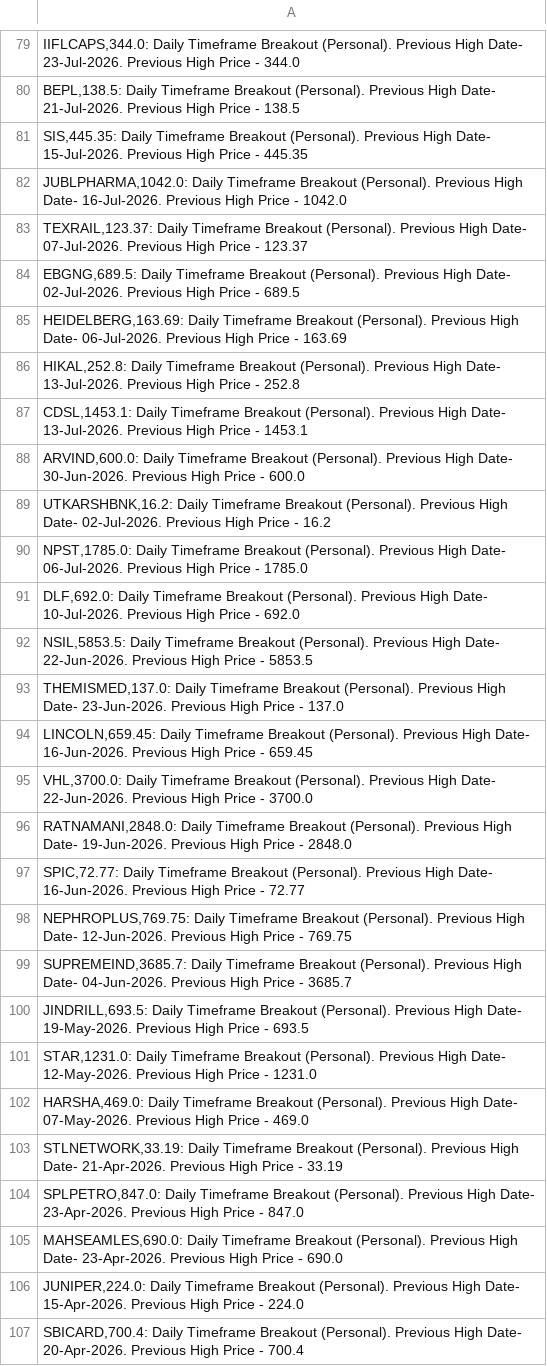
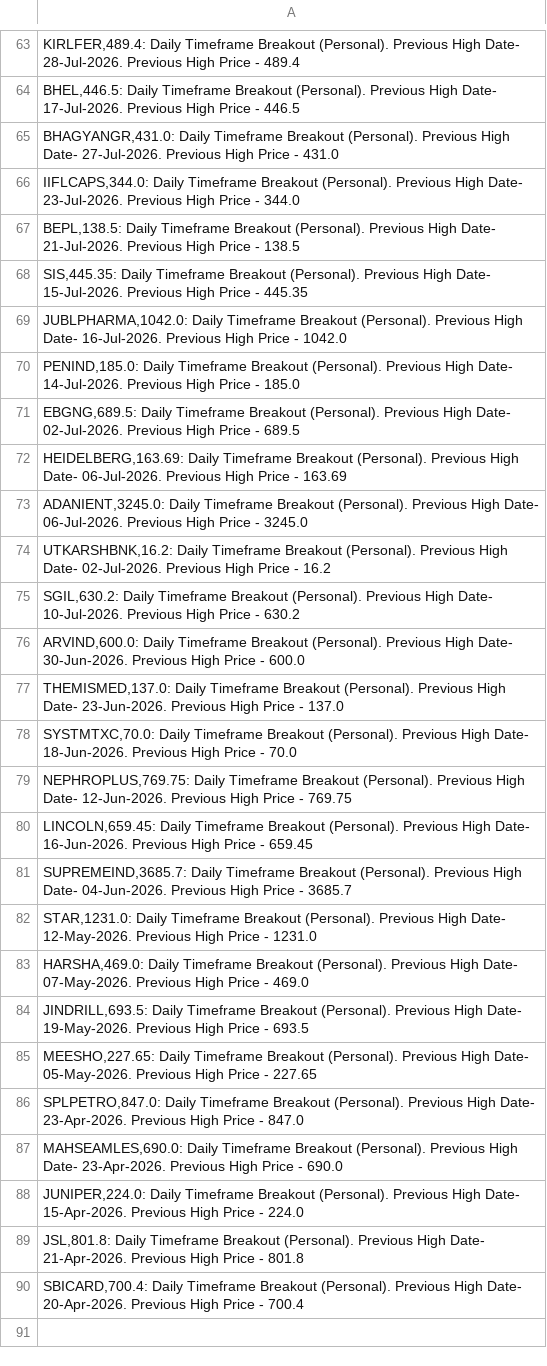
Before and after one commit to vibats/Daily_Notification_Data, a CSV file: Email_Notification_Data/Daily_Timeframe_Breakout_Personal.csv, drawn as a sheet; only a part is shown, gaps mark what is left out; the diff covers the shown part only.

```diff
--- a/Email_Notification_Data/Daily_Timeframe_Breakout_Personal.csv
+++ b/Email_Notification_Data/Daily_Timeframe_Breakout_Personal.csv
@@ -79 +63,4 @@
+"KIRLFER,489.4: Daily Timeframe Breakout (Personal). Previous High Date- 28-Jul-2026. Previous High Price - 489.4"
+"BHEL,446.5: Daily Timeframe Breakout (Personal). Previous High Date- 17-Jul-2026. Previous High Price - 446.5"
+"BHAGYANGR,431.0: Daily Timeframe Breakout (Personal). Previous High Date- 27-Jul-2026. Previous High Price - 431.0"
 "IIFLCAPS,344.0: Daily Timeframe Breakout (Personal). Previous High Date- 23-Jul-2026. Previous High Price - 344.0"
@@ -82,23 +69,18 @@
 "JUBLPHARMA,1042.0: Daily Timeframe Breakout (Personal). Previous High Date- 16-Jul-2026. Previous High Price - 1042.0"
-"TEXRAIL,123.37: Daily Timeframe Breakout (Personal). Previous High Date- 07-Jul-2026. Previous High Price - 123.37"
+"PENIND,185.0: Daily Timeframe Breakout (Personal). Previous High Date- 14-Jul-2026. Previous High Price - 185.0"
 "EBGNG,689.5: Daily Timeframe Breakout (Personal). Previous High Date- 02-Jul-2026. Previous High Price - 689.5"
 "HEIDELBERG,163.69: Daily Timeframe Breakout (Personal). Previous High Date- 06-Jul-2026. Previous High Price - 163.69"
-"HIKAL,252.8: Daily Timeframe Breakout (Personal). Previous High Date- 13-Jul-2026. Previous High Price - 252.8"
-"CDSL,1453.1: Daily Timeframe Breakout (Personal). Previous High Date- 13-Jul-2026. Previous High Price - 1453.1"
+"ADANIENT,3245.0: Daily Timeframe Breakout (Personal). Previous High Date- 06-Jul-2026. Previous High Price - 3245.0"
+"UTKARSHBNK,16.2: Daily Timeframe Breakout (Personal). Previous High Date- 02-Jul-2026. Previous High Price - 16.2"
+"SGIL,630.2: Daily Timeframe Breakout (Personal). Previous High Date- 10-Jul-2026. Previous High Price - 630.2"
 "ARVIND,600.0: Daily Timeframe Breakout (Personal). Previous High Date- 30-Jun-2026. Previous High Price - 600.0"
-"UTKARSHBNK,16.2: Daily Timeframe Breakout (Personal). Previous High Date- 02-Jul-2026. Previous High Price - 16.2"
-"NPST,1785.0: Daily Timeframe Breakout (Personal). Previous High Date- 06-Jul-2026. Previous High Price - 1785.0"
-"DLF,692.0: Daily Timeframe Breakout (Personal). Previous High Date- 10-Jul-2026. Previous High Price - 692.0"
-"NSIL,5853.5: Daily Timeframe Breakout (Personal). Previous High Date- 22-Jun-2026. Previous High Price - 5853.5"
 "THEMISMED,137.0: Daily Timeframe Breakout (Personal). Previous High Date- 23-Jun-2026. Previous High Price - 137.0"
+"SYSTMTXC,70.0: Daily Timeframe Breakout (Personal). Previous High Date- 18-Jun-2026. Previous High Price - 70.0"
+"NEPHROPLUS,769.75: Daily Timeframe Breakout (Personal). Previous High Date- 12-Jun-2026. Previous High Price - 769.75"
 "LINCOLN,659.45: Daily Timeframe Breakout (Personal). Previous High Date- 16-Jun-2026. Previous High Price - 659.45"
-"VHL,3700.0: Daily Timeframe Breakout (Personal). Previous High Date- 22-Jun-2026. Previous High Price - 3700.0"
-"RATNAMANI,2848.0: Daily Timeframe Breakout (Personal). Previous High Date- 19-Jun-2026. Previous High Price - 2848.0"
-"SPIC,72.77: Daily Timeframe Breakout (Personal). Previous High Date- 16-Jun-2026. Previous High Price - 72.77"
-"NEPHROPLUS,769.75: Daily Timeframe Breakout (Personal). Previous High Date- 12-Jun-2026. Previous High Price - 769.75"
 "SUPREMEIND,3685.7: Daily Timeframe Breakout (Personal). Previous High Date- 04-Jun-2026. Previous High Price - 3685.7"
-"JINDRILL,693.5: Daily Timeframe Breakout (Personal). Previous High Date- 19-May-2026. Previous High Price - 693.5"
 "STAR,1231.0: Daily Timeframe Breakout (Personal). Previous High Date- 12-May-2026. Previous High Price - 1231.0"
 "HARSHA,469.0: Daily Timeframe Breakout (Personal). Previous High Date- 07-May-2026. Previous High Price - 469.0"
-"STLNETWORK,33.19: Daily Timeframe Breakout (Personal). Previous High Date- 21-Apr-2026. Previous High Price - 33.19"
+"JINDRILL,693.5: Daily Timeframe Breakout (Personal). Previous High Date- 19-May-2026. Previous High Price - 693.5"
+"MEESHO,227.65: Daily Timeframe Breakout (Personal). Previous High Date- 05-May-2026. Previous High Price - 227.65"
 "SPLPETRO,847.0: Daily Timeframe Breakout (Personal). Previous High Date- 23-Apr-2026. Previous High Price - 847.0"
@@ -106,2 +88,3 @@
 "JUNIPER,224.0: Daily Timeframe Breakout (Personal). Previous High Date- 15-Apr-2026. Previous High Price - 224.0"
+"JSL,801.8: Daily Timeframe Breakout (Personal). Previous High Date- 21-Apr-2026. Previous High Price - 801.8"
 "SBICARD,700.4: Daily Timeframe Breakout (Personal). Previous High Date- 20-Apr-2026. Previous High Price - 700.4"
```
Also changed, not shown: 10 added rows, 26 removed rows, 2 moved rows and 10 edited cells elsewhere in this file, Email_Notification_Data/Daily_TimeFrame_Horizontal_Support.csv, Email_Notification_Data/Daily_TimeFrame_Horizontal_Support_30_Days.csv, 1 other file.
